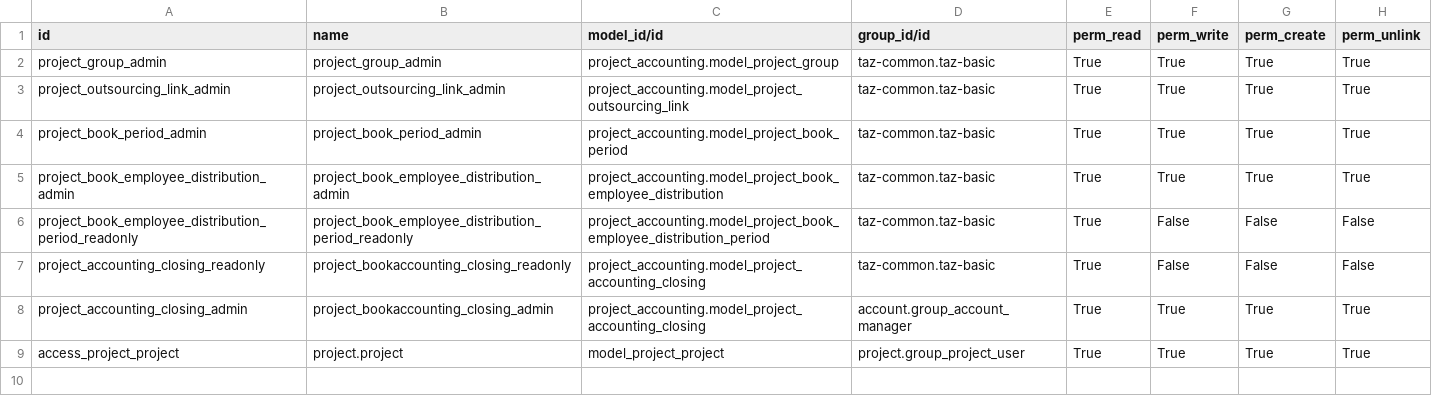
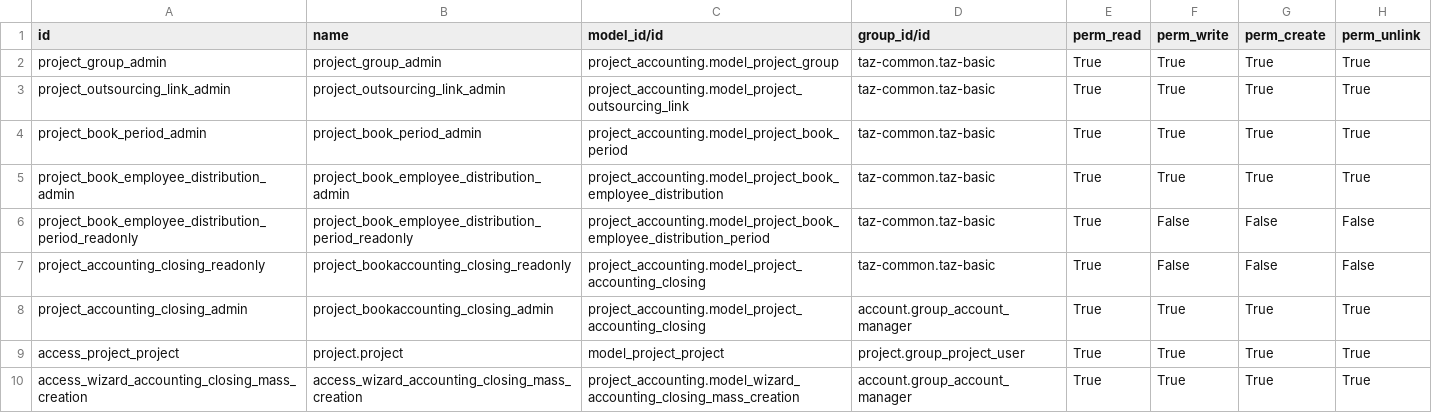
Before and after one commit to taz-paris/taz-odoo, a CSV file: project_accounting/security/ir.model.access.csv, drawn as a sheet.

Commit message:
Add wizard_accounting_closing_mass_creation

```diff
--- a/project_accounting/security/ir.model.access.csv
+++ b/project_accounting/security/ir.model.access.csv
@@ -9 +9,2 @@
 "access_project_project","project.project","model_project_project","project.group_project_user","True","True","True","True"
+"access_wizard_accounting_closing_mass_creation","access_wizard_accounting_closing_mass_creation","project_accounting.model_wizard_accounting_closing_mass_creation","account.group_account_manager","True","True","True","True"
```
Also changed, not shown: 7 other files.
